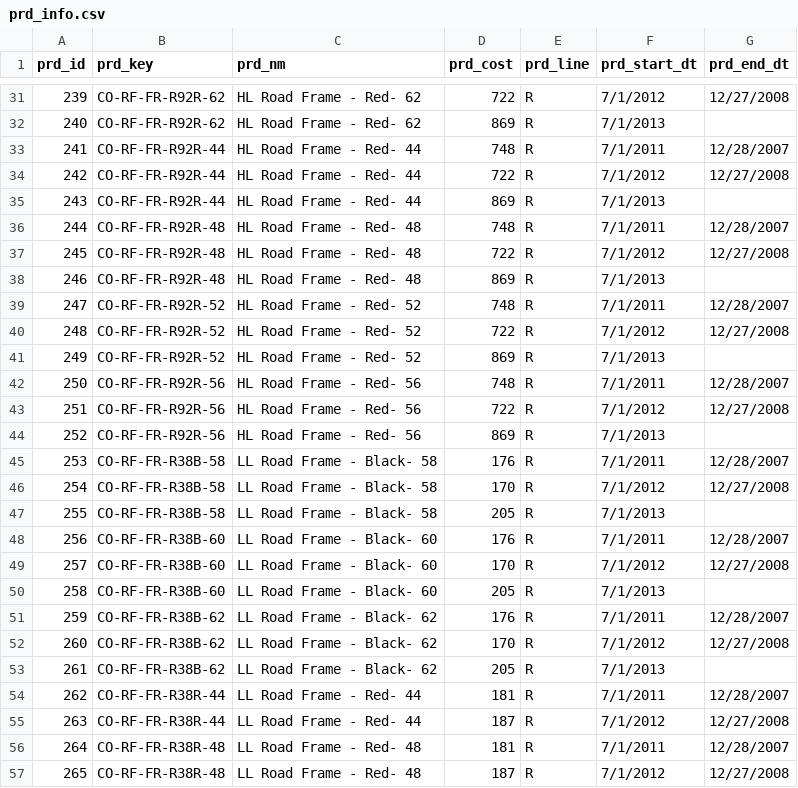
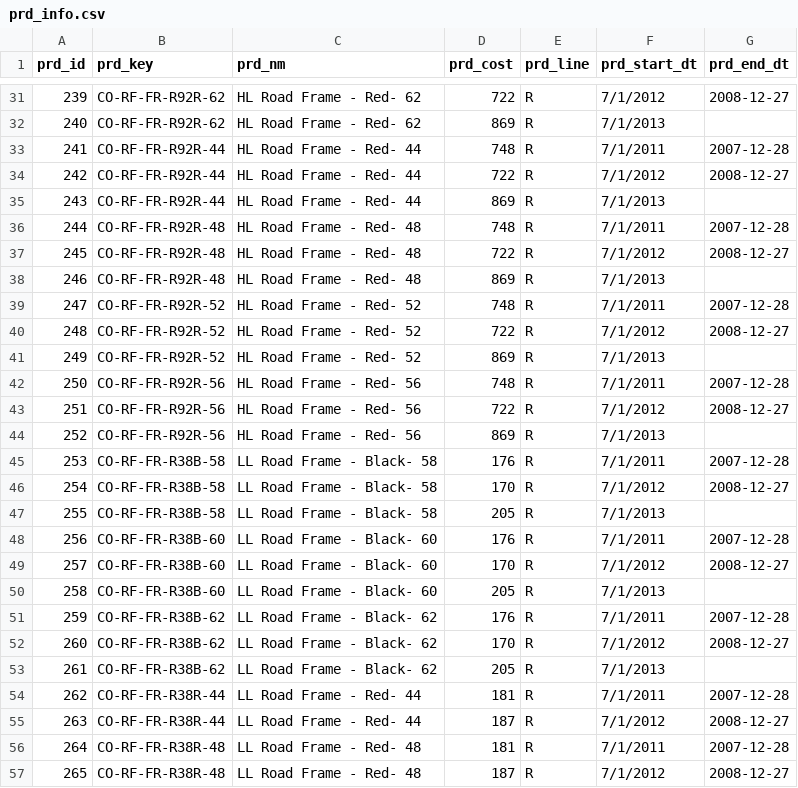
Before and after one commit to MamorakaLetsoalo/CRM-ERP-Data-Warehouse-Project, a CSV file: raw_data/source CRM/prd_info.csv, drawn as a sheet; only a part is shown, gaps mark what is left out; the diff covers the shown part only.

```diff
--- a/raw_data/source CRM/prd_info.csv
+++ b/raw_data/source CRM/prd_info.csv
@@ -31,27 +31,27 @@ prd_id,prd_key,prd_nm,prd_cost,prd_line,prd_start_dt,prd_end_dt
-239,CO-RF-FR-R92R-62,HL Road Frame - Red- 62,722,R ,7/1/2012,12/27/2008
+239,CO-RF-FR-R92R-62,HL Road Frame - Red- 62,722,R ,7/1/2012,2008-12-27
 240,CO-RF-FR-R92R-62,HL Road Frame - Red- 62,869,R ,7/1/2013,
-241,CO-RF-FR-R92R-44,HL Road Frame - Red- 44,748,R ,7/1/2011,12/28/2007
-242,CO-RF-FR-R92R-44,HL Road Frame - Red- 44,722,R ,7/1/2012,12/27/2008
+241,CO-RF-FR-R92R-44,HL Road Frame - Red- 44,748,R ,7/1/2011,2007-12-28
+242,CO-RF-FR-R92R-44,HL Road Frame - Red- 44,722,R ,7/1/2012,2008-12-27
 243,CO-RF-FR-R92R-44,HL Road Frame - Red- 44,869,R ,7/1/2013,
-244,CO-RF-FR-R92R-48,HL Road Frame - Red- 48,748,R ,7/1/2011,12/28/2007
-245,CO-RF-FR-R92R-48,HL Road Frame - Red- 48,722,R ,7/1/2012,12/27/2008
+244,CO-RF-FR-R92R-48,HL Road Frame - Red- 48,748,R ,7/1/2011,2007-12-28
+245,CO-RF-FR-R92R-48,HL Road Frame - Red- 48,722,R ,7/1/2012,2008-12-27
 246,CO-RF-FR-R92R-48,HL Road Frame - Red- 48,869,R ,7/1/2013,
-247,CO-RF-FR-R92R-52,HL Road Frame - Red- 52,748,R ,7/1/2011,12/28/2007
-248,CO-RF-FR-R92R-52,HL Road Frame - Red- 52,722,R ,7/1/2012,12/27/2008
+247,CO-RF-FR-R92R-52,HL Road Frame - Red- 52,748,R ,7/1/2011,2007-12-28
+248,CO-RF-FR-R92R-52,HL Road Frame - Red- 52,722,R ,7/1/2012,2008-12-27
 249,CO-RF-FR-R92R-52,HL Road Frame - Red- 52,869,R ,7/1/2013,
-250,CO-RF-FR-R92R-56,HL Road Frame - Red- 56,748,R ,7/1/2011,12/28/2007
-251,CO-RF-FR-R92R-56,HL Road Frame - Red- 56,722,R ,7/1/2012,12/27/2008
+250,CO-RF-FR-R92R-56,HL Road Frame - Red- 56,748,R ,7/1/2011,2007-12-28
+251,CO-RF-FR-R92R-56,HL Road Frame - Red- 56,722,R ,7/1/2012,2008-12-27
 252,CO-RF-FR-R92R-56,HL Road Frame - Red- 56,869,R ,7/1/2013,
-253,CO-RF-FR-R38B-58,LL Road Frame - Black- 58,176,R ,7/1/2011,12/28/2007
-254,CO-RF-FR-R38B-58,LL Road Frame - Black- 58,170,R ,7/1/2012,12/27/2008
+253,CO-RF-FR-R38B-58,LL Road Frame - Black- 58,176,R ,7/1/2011,2007-12-28
+254,CO-RF-FR-R38B-58,LL Road Frame - Black- 58,170,R ,7/1/2012,2008-12-27
 255,CO-RF-FR-R38B-58,LL Road Frame - Black- 58,205,R ,7/1/2013,
-256,CO-RF-FR-R38B-60,LL Road Frame - Black- 60,176,R ,7/1/2011,12/28/2007
-257,CO-RF-FR-R38B-60,LL Road Frame - Black- 60,170,R ,7/1/2012,12/27/2008
+256,CO-RF-FR-R38B-60,LL Road Frame - Black- 60,176,R ,7/1/2011,2007-12-28
+257,CO-RF-FR-R38B-60,LL Road Frame - Black- 60,170,R ,7/1/2012,2008-12-27
 258,CO-RF-FR-R38B-60,LL Road Frame - Black- 60,205,R ,7/1/2013,
-259,CO-RF-FR-R38B-62,LL Road Frame - Black- 62,176,R ,7/1/2011,12/28/2007
-260,CO-RF-FR-R38B-62,LL Road Frame - Black- 62,170,R ,7/1/2012,12/27/2008
+259,CO-RF-FR-R38B-62,LL Road Frame - Black- 62,176,R ,7/1/2011,2007-12-28
+260,CO-RF-FR-R38B-62,LL Road Frame - Black- 62,170,R ,7/1/2012,2008-12-27
 261,CO-RF-FR-R38B-62,LL Road Frame - Black- 62,205,R ,7/1/2013,
-262,CO-RF-FR-R38R-44,LL Road Frame - Red- 44,181,R ,7/1/2011,12/28/2007
-263,CO-RF-FR-R38R-44,LL Road Frame - Red- 44,187,R ,7/1/2012,12/27/2008
-264,CO-RF-FR-R38R-48,LL Road Frame - Red- 48,181,R ,7/1/2011,12/28/2007
-265,CO-RF-FR-R38R-48,LL Road Frame - Red- 48,187,R ,7/1/2012,12/27/2008
+262,CO-RF-FR-R38R-44,LL Road Frame - Red- 44,181,R ,7/1/2011,2007-12-28
+263,CO-RF-FR-R38R-44,LL Road Frame - Red- 44,187,R ,7/1/2012,2008-12-27
+264,CO-RF-FR-R38R-48,LL Road Frame - Red- 48,181,R ,7/1/2011,2007-12-28
+265,CO-RF-FR-R38R-48,LL Road Frame - Red- 48,187,R ,7/1/2012,2008-12-27
```
Also changed, not shown: 181 edited cells elsewhere in this file, 1 other file.
